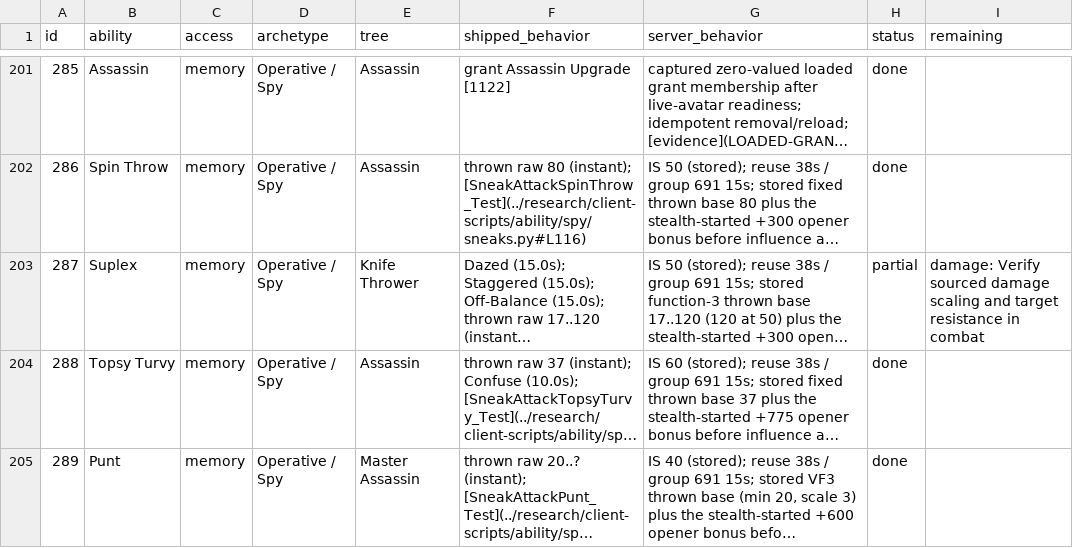
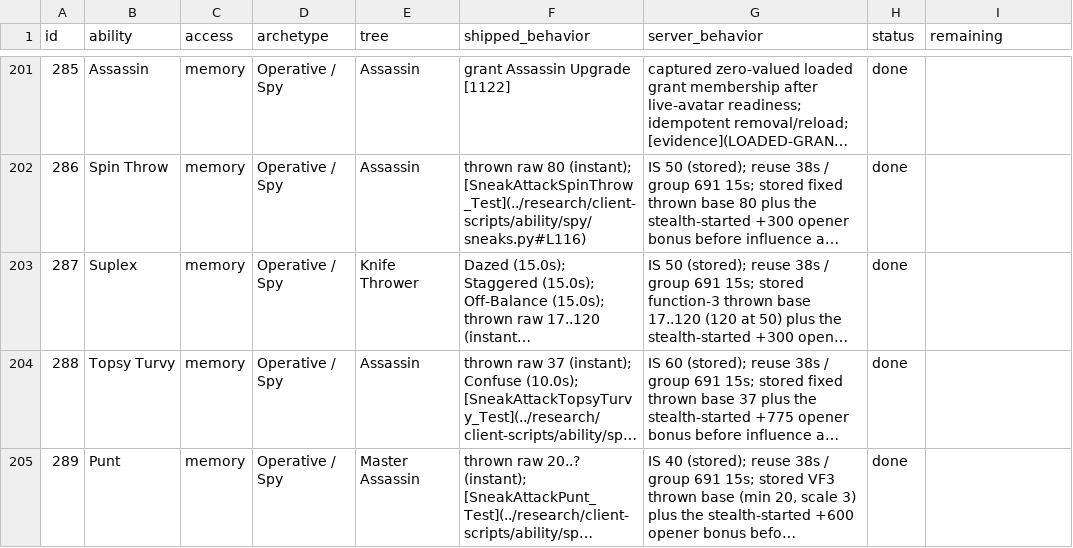
Before and after one commit to kylebrussell/mxo-hd, a CSV file: docs/ABILITY-PARITY.csv, drawn as a sheet; only a part is shown, gaps mark what is left out; long unchanged cells end in …; the diff names each change by its address in the sheet, - before the commit and + after, or states it on an @@ line.

```diff
--- a/docs/ABILITY-PARITY.csv
+++ b/docs/ABILITY-PARITY.csv
-H203 (status): partial
+H203 (status): done
-I203 (remaining): damage: Verify sourced damage scaling and target resistance in combat
+I203 (remaining): (empty)
```
Also changed, not shown: 1 other file.
